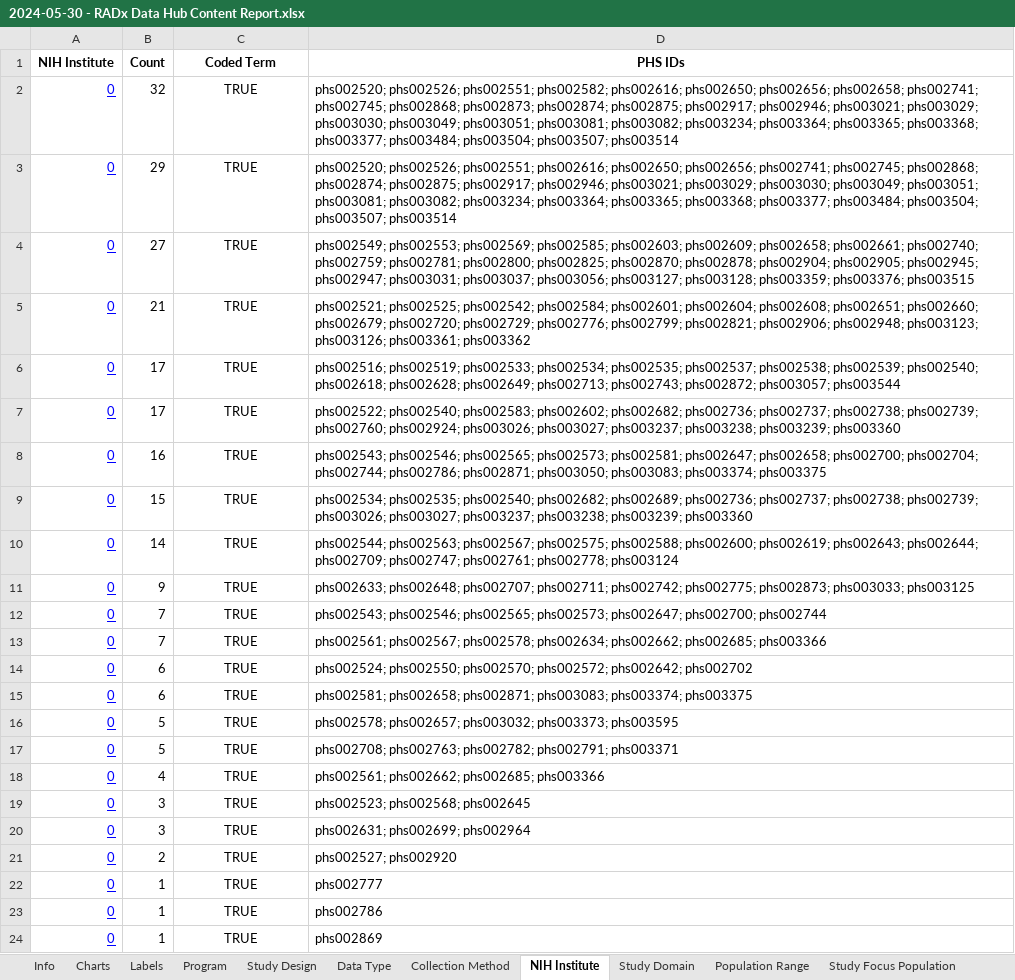
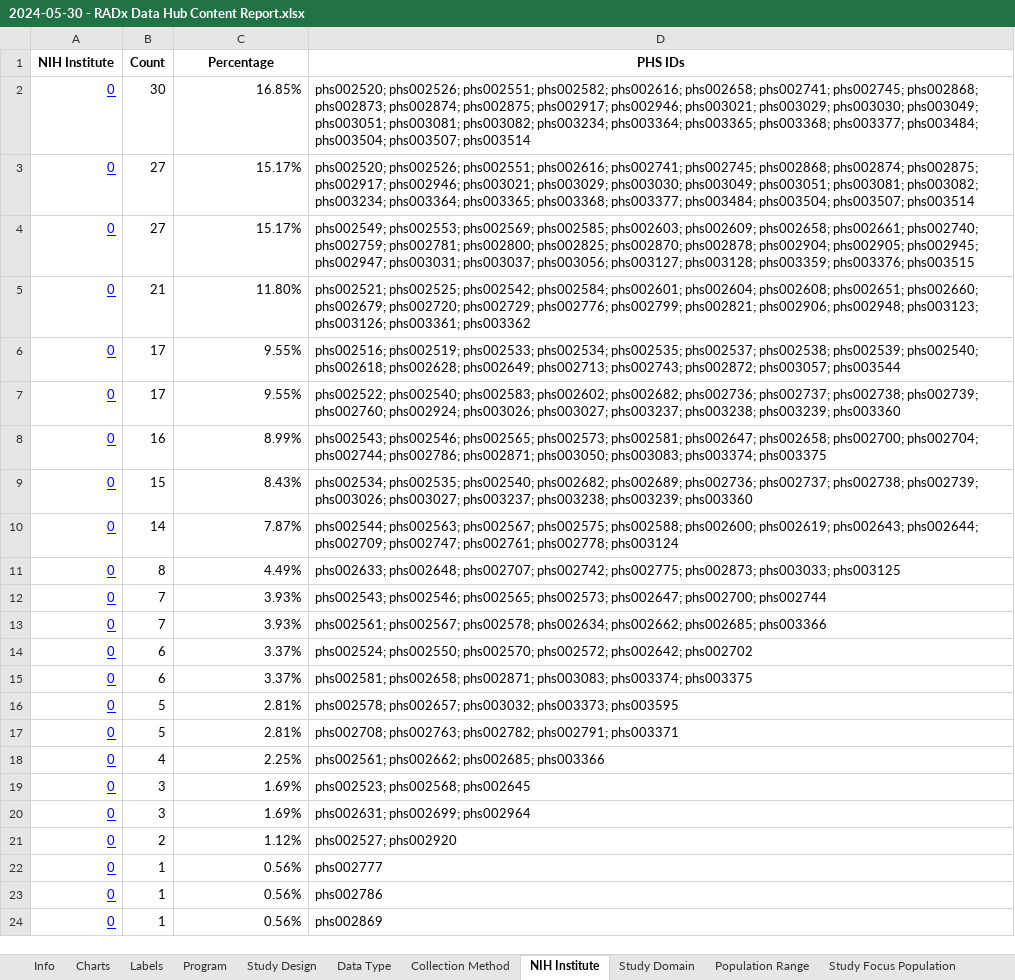
Before and after one commit to bmir-radx/radx-reporter, an Excel workbook: reports/2024-05-30 - RADx Data Hub Content Report.xlsx, sheet NIH Institute, drawn as a sheet; values as stored, in another font and other column widths than the file's, no borders; the diff names each change by its address in the sheet, - before the commit and + after, or states it on an @@ line.

```diff
--- a/reports/2024-05-30 - RADx Data Hub Content Report.xlsx (sheet NIH Institute)
+++ b/reports/2024-05-30 - RADx Data Hub Content Report.xlsx (sheet NIH Institute)
-C1: Coded Term
+C1: Percentage
-B2 (Count): 32
+B2 (Count): 30
-C2 (Percentage): TRUE
+C2 (Percentage): 16.85%
-C2:C24 alignment: center
+C2:C24 alignment: right
-D2 (PHS IDs): …phs002582; phs002616; phs002650; phs002656; phs002658; phs002741;…
+D2 (PHS IDs): …phs002582; phs002616; phs002658; phs002741;…
-B3 (Count): 29
+B3 (Count): 27
-C3:C4 (Percentage): TRUE
+C3:C4 (Percentage): 15.17%
-D3 (PHS IDs): …phs002551; phs002616; phs002650; phs002656; phs002741; phs002745;…
+D3 (PHS IDs): …phs002551; phs002616; phs002741; phs002745;…
-C5 (Percentage): TRUE
+C5 (Percentage): 11.80%
-C6:C7 (Percentage): TRUE
+C6:C7 (Percentage): 9.55%
-C8 (Percentage): TRUE
+C8 (Percentage): 8.99%
-C9 (Percentage): TRUE
+C9 (Percentage): 8.43%
-C10 (Percentage): TRUE
+C10 (Percentage): 7.87%
-B11 (Count): 9
+B11 (Count): 8
-C11 (Percentage): TRUE
+C11 (Percentage): 4.49%
-D11 (PHS IDs): …phs002648; phs002707; phs002711; phs002742; phs002775;…
+D11 (PHS IDs): …phs002648; phs002707; phs002742; phs002775;…
-C12:C13 (Percentage): TRUE
+C12:C13 (Percentage): 3.93%
-C14:C15 (Percentage): TRUE
+C14:C15 (Percentage): 3.37%
-C16:C17 (Percentage): TRUE
+C16:C17 (Percentage): 2.81%
-C18 (Percentage): TRUE
+C18 (Percentage): 2.25%
-C19:C20 (Percentage): TRUE
+C19:C20 (Percentage): 1.69%
-C21 (Percentage): TRUE
+C21 (Percentage): 1.12%
-C22:C24 (Percentage): TRUE
+C22:C24 (Percentage): 0.56%
```
Also changed, not shown: sheet Labels, sheet Study Domain, sheet Study Focus Population, sheet Study Design, sheet Data Type, sheet Collection Method, 2 more sheets, formulas that keep their value, charts or pictures, 1 other file.
